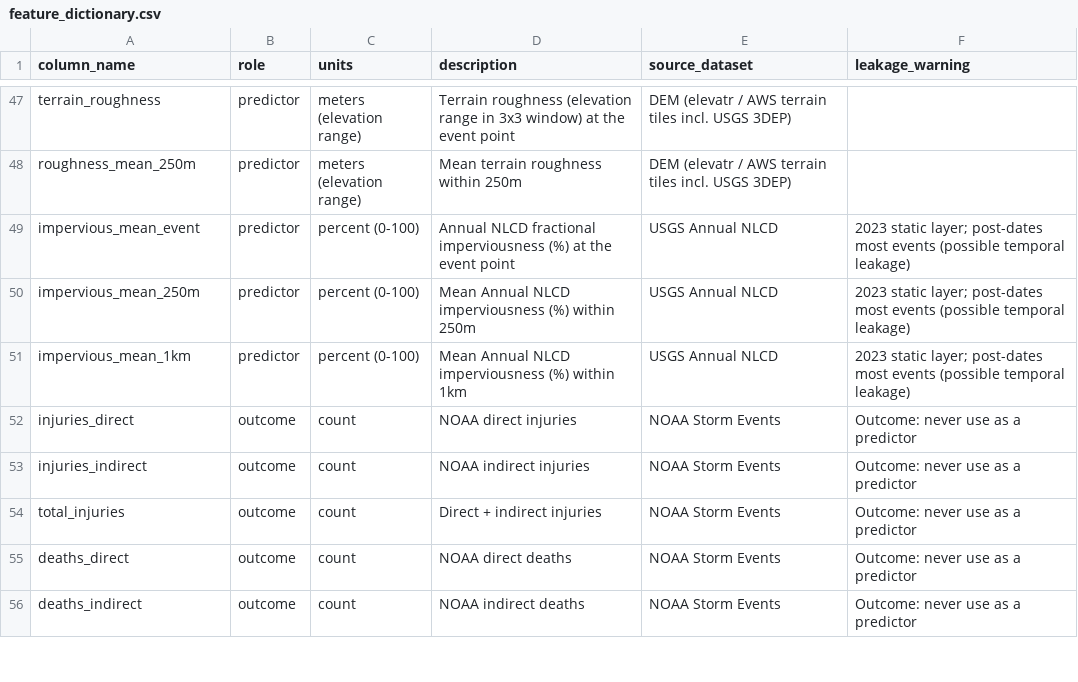
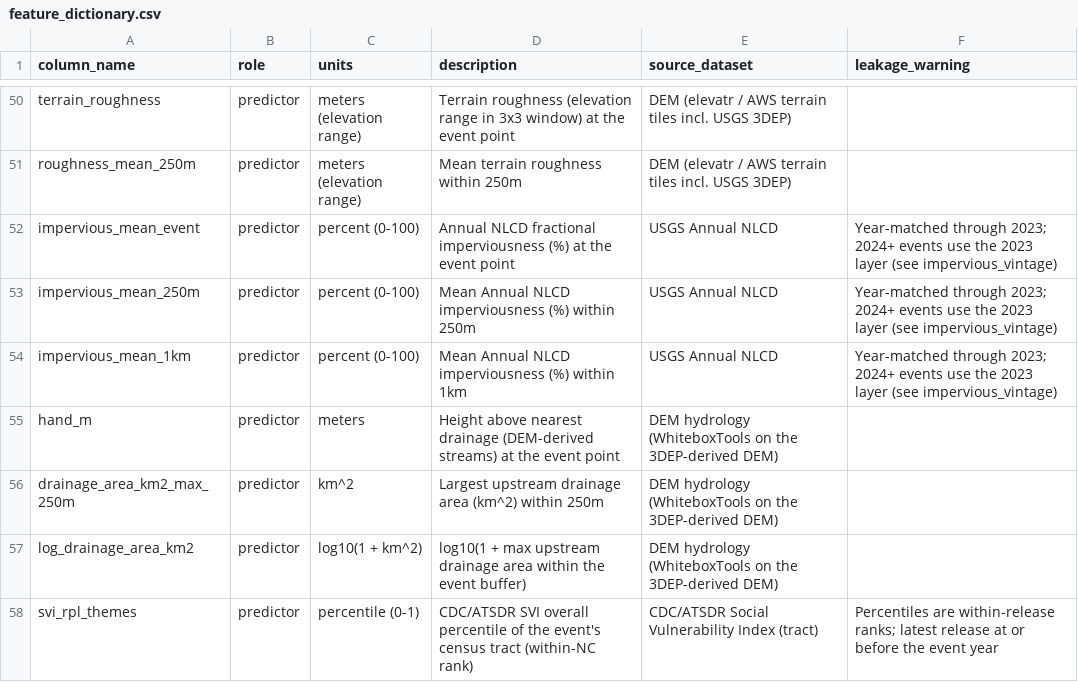
Before and after one commit to KApolloL/CarolinaDataChallenge_2026, a CSV file: outs/tables/feature_dictionary.csv, drawn as a sheet; only a part is shown, gaps mark what is left out; the shorter side is filled out with more unchanged rows; the diff covers the shown part only.

```diff
--- a/outs/tables/feature_dictionary.csv
+++ b/outs/tables/feature_dictionary.csv
@@ -48,4 +51,8 @@ terrain_roughness,predictor,meters (elevation range),Terrain roughness (elevatio
 roughness_mean_250m,predictor,meters (elevation range),Mean terrain roughness within 250m,DEM (elevatr / AWS terrain tiles incl. USGS 3DEP),
-impervious_mean_event,predictor,percent (0-100),Annual NLCD fractional imperviousness (%) at the event point,USGS Annual NLCD,2023 static layer; post-dates most events (possible temporal leakage)
-impervious_mean_250m,predictor,percent (0-100),Mean Annual NLCD imperviousness (%) within 250m,USGS Annual NLCD,2023 static layer; post-dates most events (possible temporal leakage)
-impervious_mean_1km,predictor,percent (0-100),Mean Annual NLCD imperviousness (%) within 1km,USGS Annual NLCD,2023 static layer; post-dates most events (possible temporal leakage)
+impervious_mean_event,predictor,percent (0-100),Annual NLCD fractional imperviousness (%) at the event point,USGS Annual NLCD,Year-matched through 2023; 2024+ events use the 2023 layer (see impervious_vintage)
+impervious_mean_250m,predictor,percent (0-100),Mean Annual NLCD imperviousness (%) within 250m,USGS Annual NLCD,Year-matched through 2023; 2024+ events use the 2023 layer (see impervious_vintage)
+impervious_mean_1km,predictor,percent (0-100),Mean Annual NLCD imperviousness (%) within 1km,USGS Annual NLCD,Year-matched through 2023; 2024+ events use the 2023 layer (see impervious_vintage)
+hand_m,predictor,meters,Height above nearest drainage (DEM-derived streams) at the event point,DEM hydrology (WhiteboxTools on the 3DEP-derived DEM),
+drainage_area_km2_max_250m,predictor,km^2,Largest upstream drainage area (km^2) within 250m,DEM hydrology (WhiteboxTools on the 3DEP-derived DEM),
+log_drainage_area_km2,predictor,log10(1 + km^2),log10(1 + max upstream drainage area within the event buffer),DEM hydrology (WhiteboxTools on the 3DEP-derived DEM),
+svi_rpl_themes,predictor,percentile (0-1),CDC/ATSDR SVI overall percentile of the event's census tract (within-NC rank),CDC/ATSDR Social Vulnerability Index (tract),Percentiles are within-release ranks; latest release at or before the event year
```
Also changed, not shown: 10 added rows elsewhere in this file, data/ml_ready/feature_dictionary.csv, outs/tables/model_feature_drivers.csv, 57 other files.
